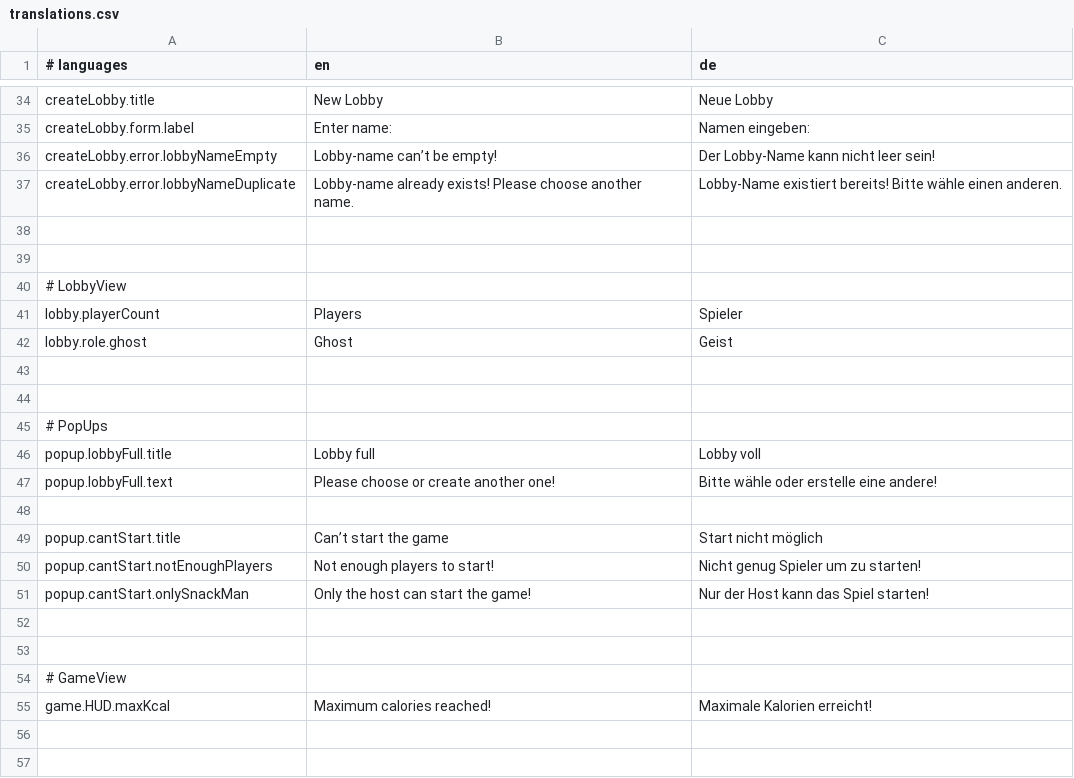
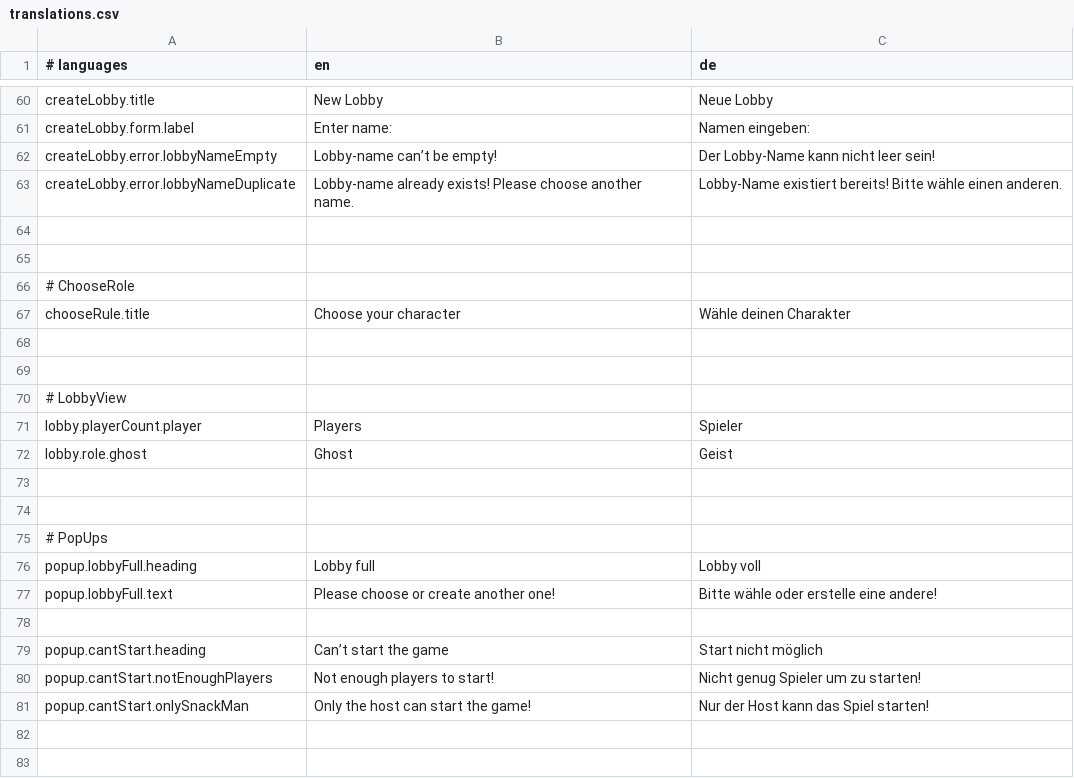
Before and after one commit to JensH0rnung/snackman, a CSV file: src/main/resources/translations.csv, drawn as a sheet; only a part is shown, gaps mark what is left out; the shorter side is filled out with more unchanged rows; the diff covers the shown part only.

```diff
--- a/src/main/resources/translations.csv
+++ b/src/main/resources/translations.csv
@@ -39,4 +65,8 @@ createLobby.error.lobbyNameDuplicate;Lobby-name already exists! Please choose an
 
+# ChooseRole
+chooseRule.title;Choose your character;Wähle deinen Charakter
+
+
 # LobbyView
-lobby.playerCount;Players;Spieler
+lobby.playerCount.player;Players;Spieler
 lobby.role.ghost;Ghost;Geist
@@ -45,6 +75,6 @@ lobby.role.ghost;Ghost;Geist
 # PopUps
-popup.lobbyFull.title;Lobby full;Lobby voll
+popup.lobbyFull.heading;Lobby full;Lobby voll
 popup.lobbyFull.text;Please choose or create another one!;Bitte wähle oder erstelle eine andere!
 
-popup.cantStart.title;Can’t start the game;Start nicht möglich
+popup.cantStart.heading;Can’t start the game;Start nicht möglich
 popup.cantStart.notEnoughPlayers;Not enough players to start!;Nicht genug Spieler um zu starten!
```
Also changed, not shown: 26 added rows and 2 edited cells elsewhere in this file, 13 other files.
